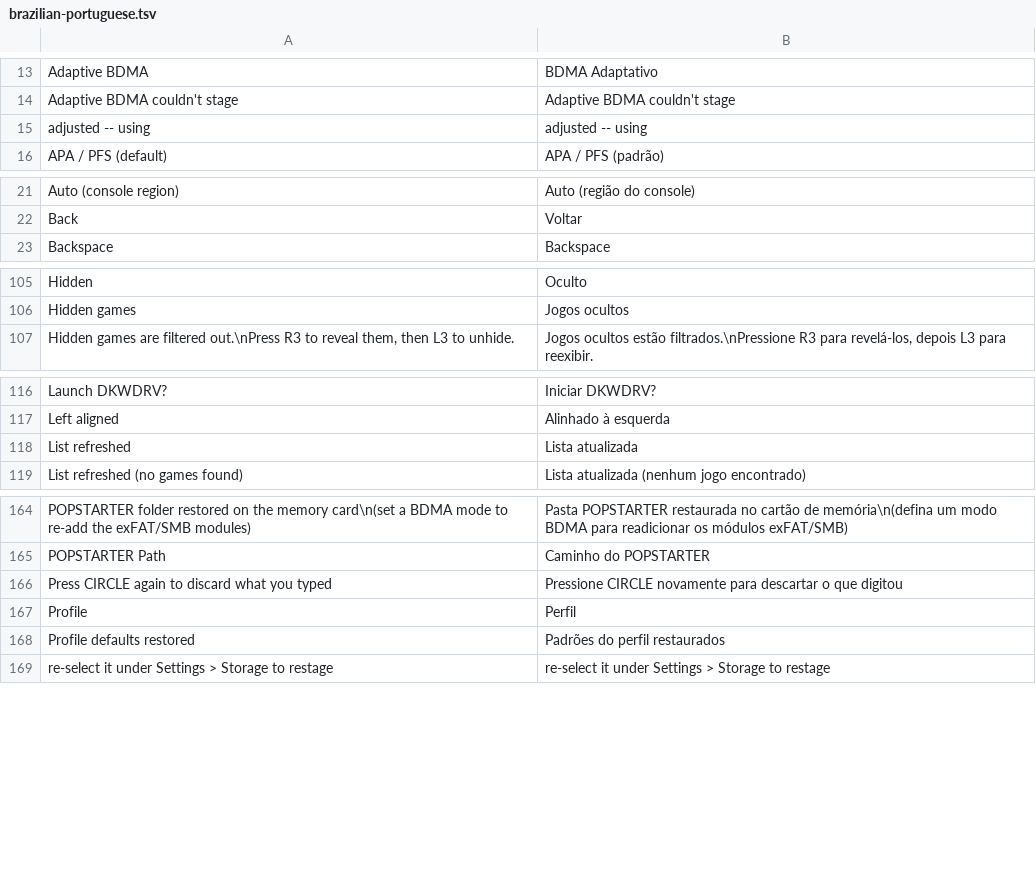
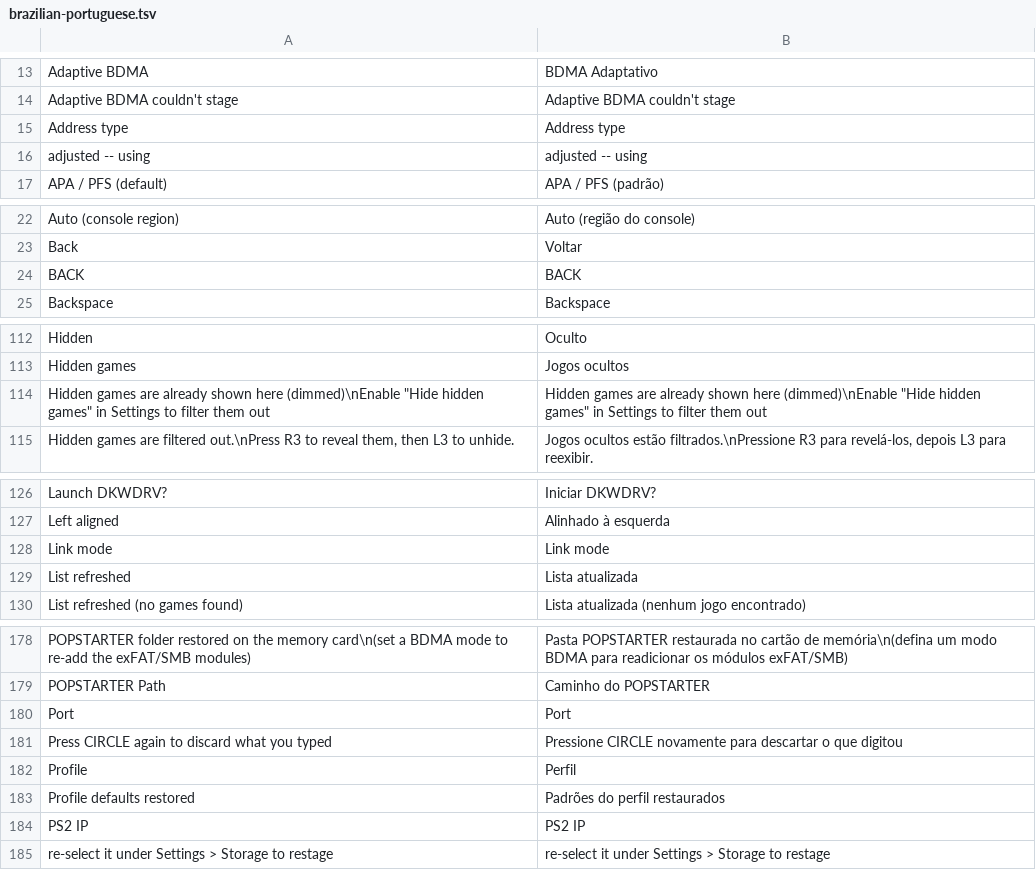
Before and after one commit to NathanNeurotic/POPSLoader, a TSV file: docs/translations/brazilian-portuguese.tsv, drawn as a sheet; only a part is shown, gaps mark what is left out; the diff covers the shown part only; the diff names each change by its address in the sheet, - before the commit and + after, or states it on an @@ line.

```diff
--- a/docs/translations/brazilian-portuguese.tsv
+++ b/docs/translations/brazilian-portuguese.tsv
+row 15: Address type | Address type
+row 24: BACK | BACK
+row 114: Hidden games are already shown here (dimmed)\nEnable "Hide hidden games" in Settings to filter them out | Hidden games are already shown here (dimmed)\nEnable "Hide hidden games" in Settings to filter them out
+row 128: Link mode | Link mode
+row 180: Port | Port
+row 184: PS2 IP | PS2 IP
```
Also changed, not shown: 14 added rows elsewhere in this file, docs/translations/hungarian.tsv, 1 other file.
